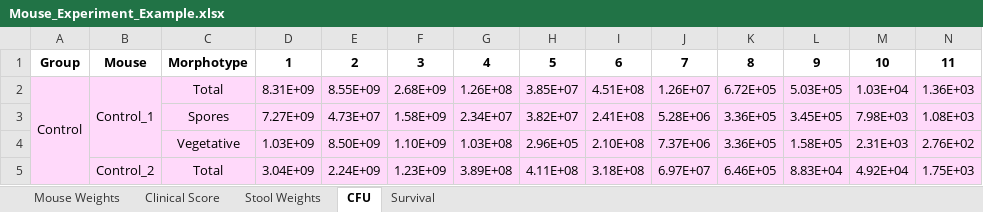
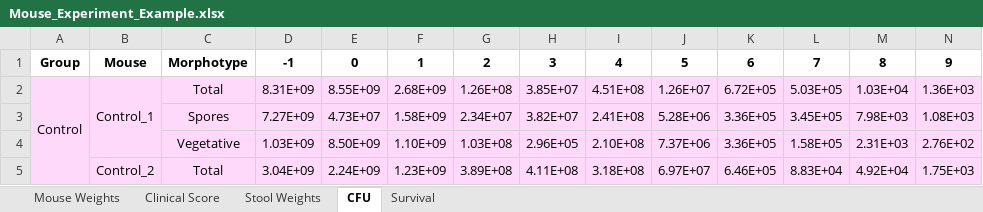
Before and after one commit to JT-Collins/mouseR, an Excel workbook: inst/Example/Mouse_Experiment_Example.xlsx, sheet CFU, drawn as a sheet; only a part is shown; values as stored, in another font and other column widths than the file's, no borders; removed rows and columns are numbered as before the commit, all else as after; rows hold the shown columns only; the diff names each change by its address in the sheet, - before the commit and + after, or states it on an @@ line.

```diff
--- a/inst/Example/Mouse_Experiment_Example.xlsx (sheet CFU)
+++ b/inst/Example/Mouse_Experiment_Example.xlsx (sheet CFU)
-row 1: Group | Mouse | Morphotype | 1 | 2 | 3 | 4 | 5 | 6 | 7 | 8 | 9 | 10 | 11
+row 1: Group | Mouse | Morphotype | -1 | 0 | 1 | 2 | 3 | 4 | 5 | 6 | 7 | 8 | 9
```
Also changed, not shown: sheet Mouse Weights, 1 other file.
